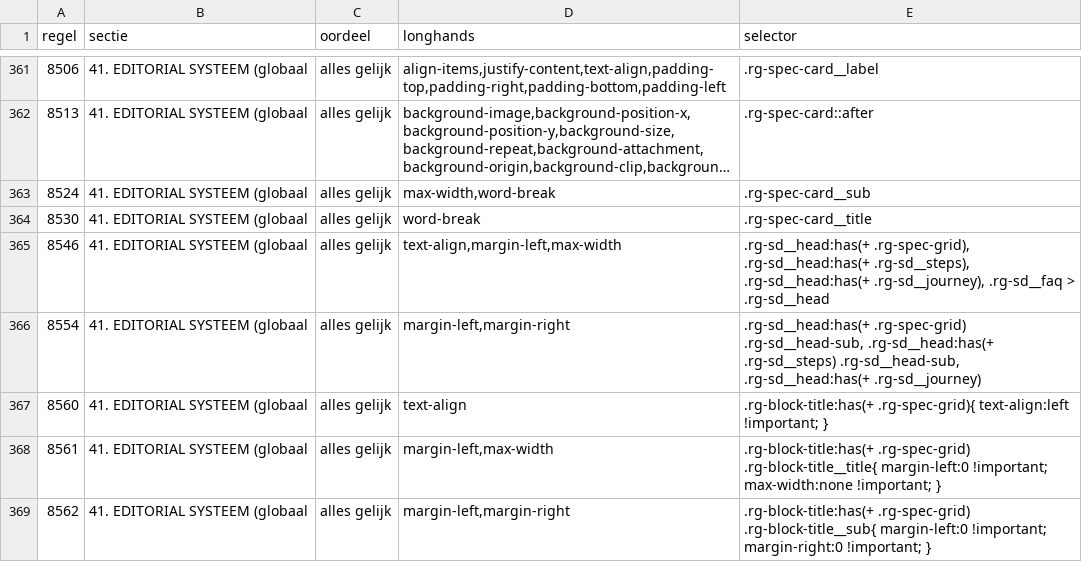
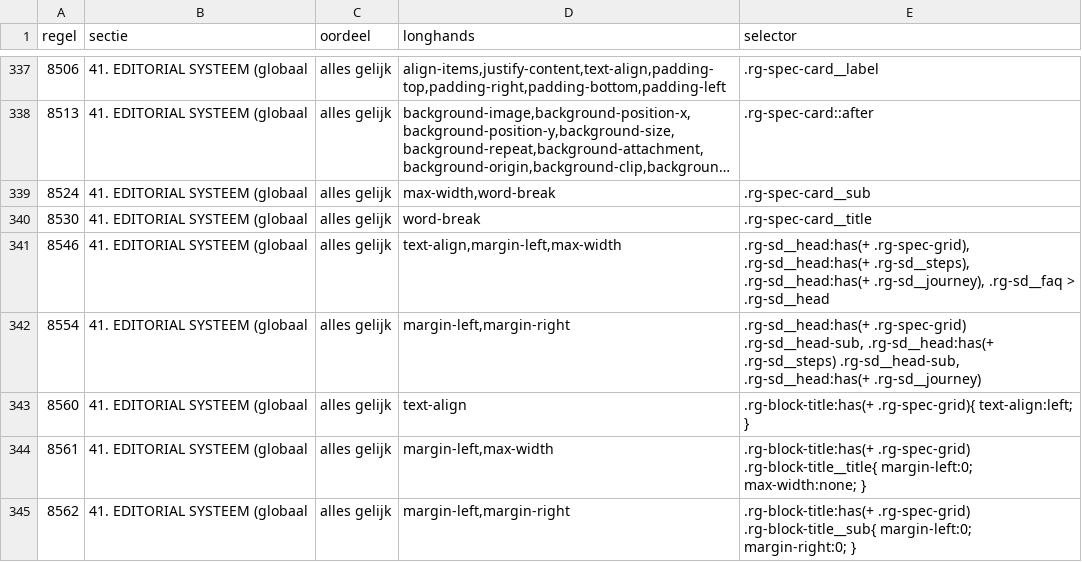
Before and after one commit to ward-gif/rootedgoods, a TSV file: docs/metingen/2026-11-11-css-doorlichting/kandidaten-gelijk.tsv, drawn as a sheet; only a part is shown, gaps mark what is left out; long unchanged cells end in …; the diff covers the shown part only.

Commit message:
CSS: 7 regels met !important teruggezet (koppen h1/h3 op /wishlist en /services/, .rg-spec-grid), na meting op 20 extra pagina's

```diff
--- a/docs/metingen/2026-11-11-css-doorlichting/kandidaten-gelijk.tsv
+++ b/docs/metingen/2026-11-11-css-doorlichting/kandidaten-gelijk.tsv
@@ -366,4 +342,4 @@ regel	sectie	oordeel	longhands	selector
 8554	41. EDITORIAL SYSTEEM (globaal	alles gelijk	margin-left,margin-right	.rg-sd__head:has(+ .rg-spec-grid) .rg-sd__head-sub, .rg-sd__head:has(+ .rg-sd__steps) .rg-sd__head-sub, .rg-sd__head:has(+ .rg-sd__journey)
-8560	41. EDITORIAL SYSTEEM (globaal	alles gelijk	text-align	.rg-block-title:has(+ .rg-spec-grid){ text-align:left !important; }
-8561	41. EDITORIAL SYSTEEM (globaal	alles gelijk	margin-left,max-width	.rg-block-title:has(+ .rg-spec-grid) .rg-block-title__title{ margin-left:0 !important; max-width:none !important; }
-8562	41. EDITORIAL SYSTEEM (globaal	alles gelijk	margin-left,margin-right	.rg-block-title:has(+ .rg-spec-grid) .rg-block-title__sub{ margin-left:0 !important; margin-right:0 !important; }
+8560	41. EDITORIAL SYSTEEM (globaal	alles gelijk	text-align	.rg-block-title:has(+ .rg-spec-grid){ text-align:left; }
+8561	41. EDITORIAL SYSTEEM (globaal	alles gelijk	margin-left,max-width	.rg-block-title:has(+ .rg-spec-grid) .rg-block-title__title{ margin-left:0; max-width:none; }
+8562	41. EDITORIAL SYSTEEM (globaal	alles gelijk	margin-left,margin-right	.rg-block-title:has(+ .rg-spec-grid) .rg-block-title__sub{ margin-left:0; margin-right:0; }
```
Also changed, not shown: 24 removed rows and 36 edited cells elsewhere in this file, 20 other files.
